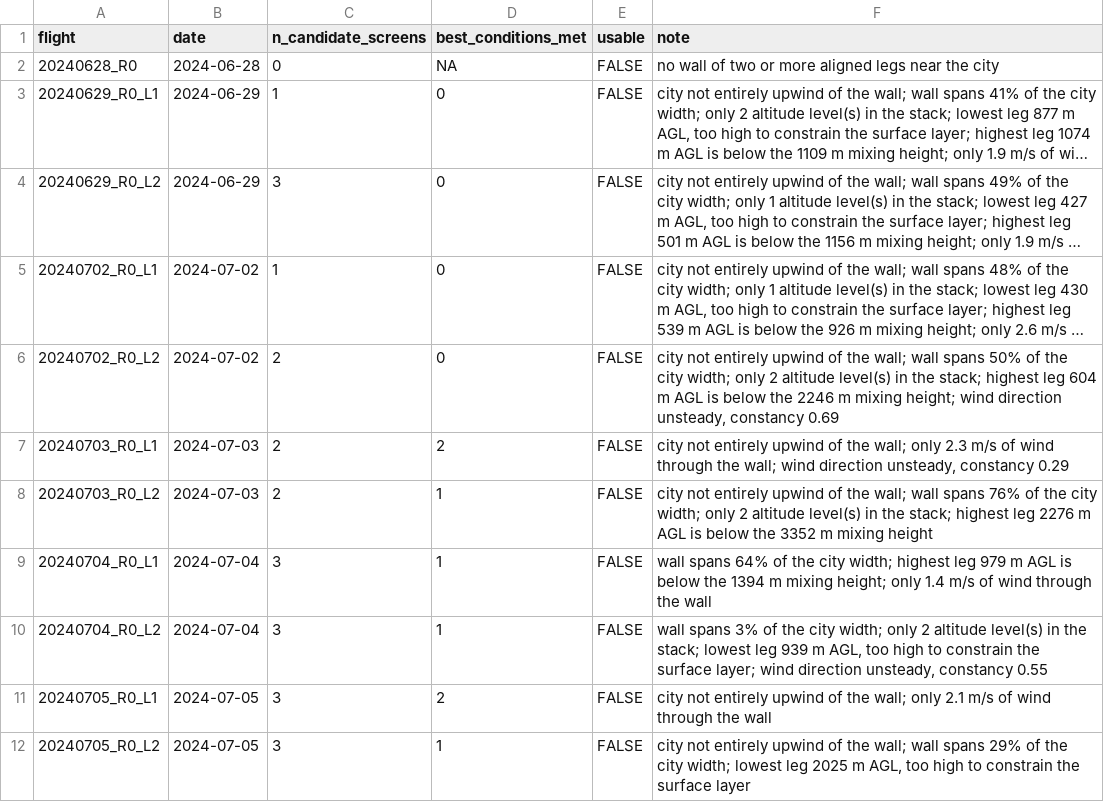
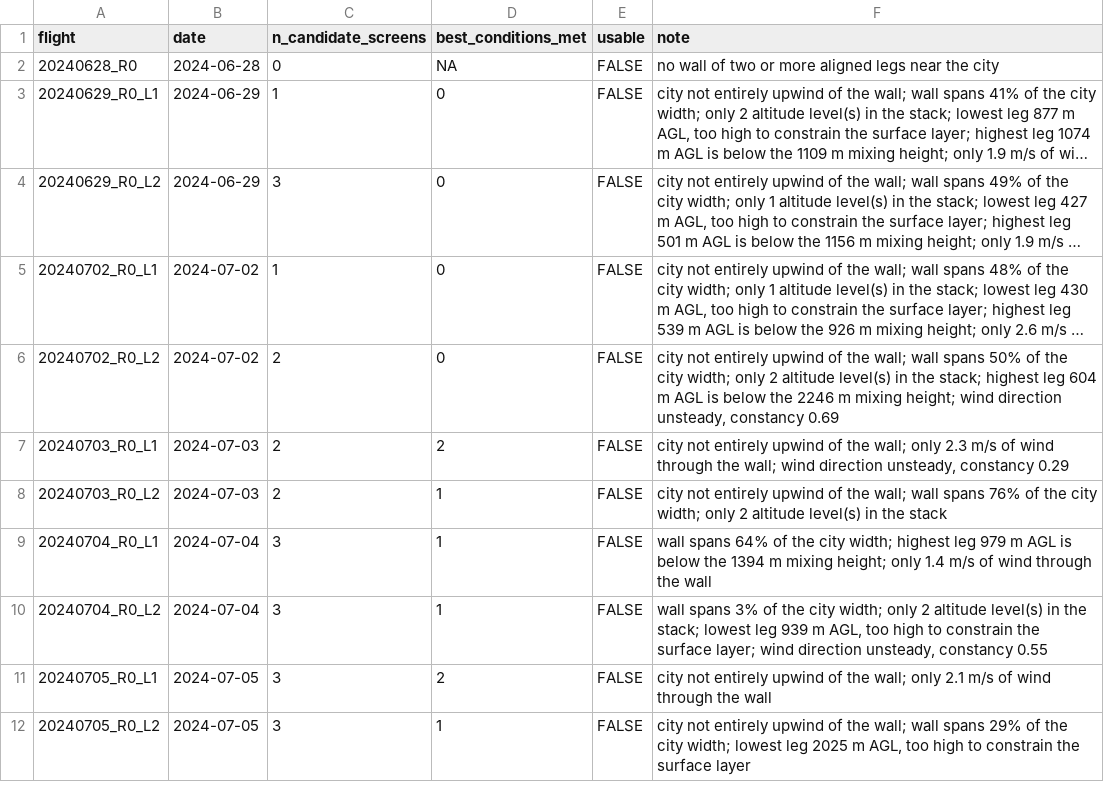
Before and after one commit to pdez90/methane_AMMBEC, a CSV file: results/denver_curtain_verdict.csv, drawn as a sheet; only a part is shown; long unchanged cells end in ….

```diff
--- a/results/denver_curtain_verdict.csv
+++ b/results/denver_curtain_verdict.csv
@@ -7,3 +7,3 @@
 "20240703_R0_L1","2024-07-03",2,2,FALSE,"city not entirely upwind of the wall; only 2.3 m/s of wind through the wall; wind direction unsteady, constancy 0.29"
-"20240703_R0_L2","2024-07-03",2,1,FALSE,"city not entirely upwind of the wall; wall spans 76% of the city width; only 2 altitude level(s) in the stack; highest leg 2276 m AGL is below the 3352 m mixing height"
+"20240703_R0_L2","2024-07-03",2,1,FALSE,"city not entirely upwind of the wall; wall spans 76% of the city width; only 2 altitude level(s) in the stack"
 "20240704_R0_L1","2024-07-04",3,1,FALSE,"wall spans 64% of the city width; highest leg 979 m AGL is below the 1394 m mixing height; only 1.4 m/s of wind through the wall"
```
Also changed, not shown: results/airborne_blh_flights.csv, results/denver_curtain_screen.csv, 11 other files.
